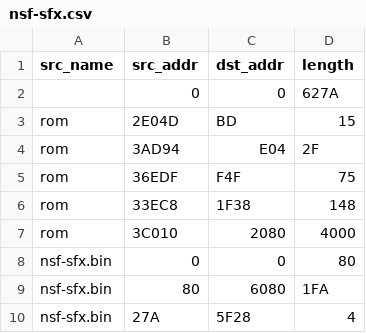
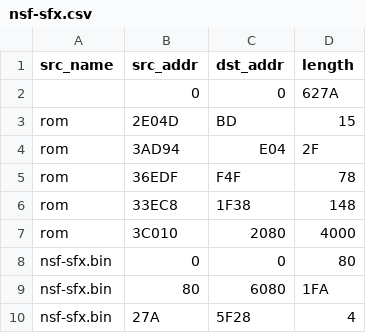
Before and after one commit to aldonunez/FinFan, a CSV file: Tools/ExtractRes/Data/nsf-sfx.csv, drawn as a sheet.

Commit message:
Clarify ROM and extractor details in the README.
Create extractor's output folder if needed.
Fix the length of a block of code to copy to SFX NSF.
Validate the length of the ROM.

```diff
--- a/Tools/ExtractRes/Data/nsf-sfx.csv
+++ b/Tools/ExtractRes/Data/nsf-sfx.csv
@@ -4,3 +4,3 @@ rom,         2E04D,    BD,       15
 rom,         3AD94,    E04,      2F
-rom,         36EDF,    F4F,      75
+rom,         36EDF,    F4F,      78
 rom,         33EC8,    1F38,     148
```
Also changed, not shown: 3 other files.
